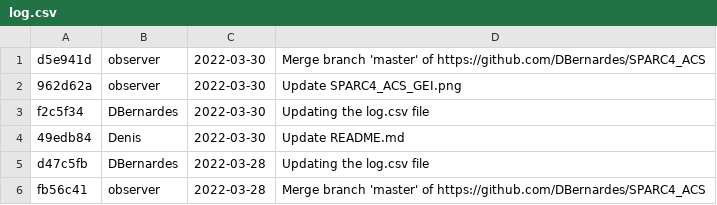
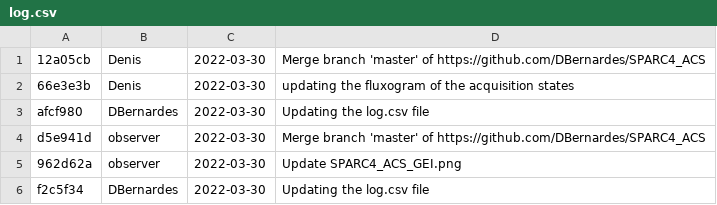
Before and after one commit to DBernardes/S4CCS, a CSV file: log.csv, drawn as a sheet; only a part is shown; the shorter side is filled out with more unchanged rows; the diff names each change by its address in the sheet, - before the commit and + after, or states it on an @@ line.

Commit message:
Updating the log.csv file

```diff
--- a/log.csv
+++ b/log.csv
+row 1: 12a05cb | Denis | 2022-03-30 | Merge branch 'master' of https://github.com/DBernardes/SPARC4_ACS
+row 2: 66e3e3b | Denis | 2022-03-30 | updating the fluxogram of the acquisition states
+row 3: afcf980 | DBernardes | 2022-03-30 | Updating the log.csv file
```
